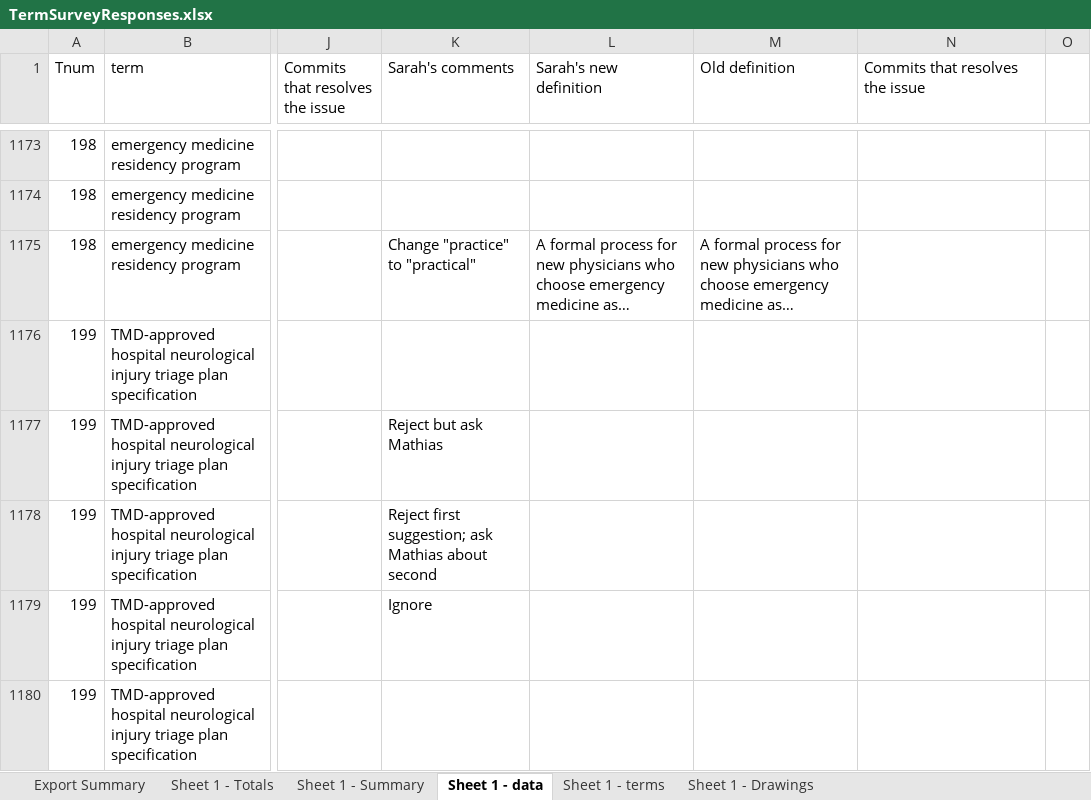
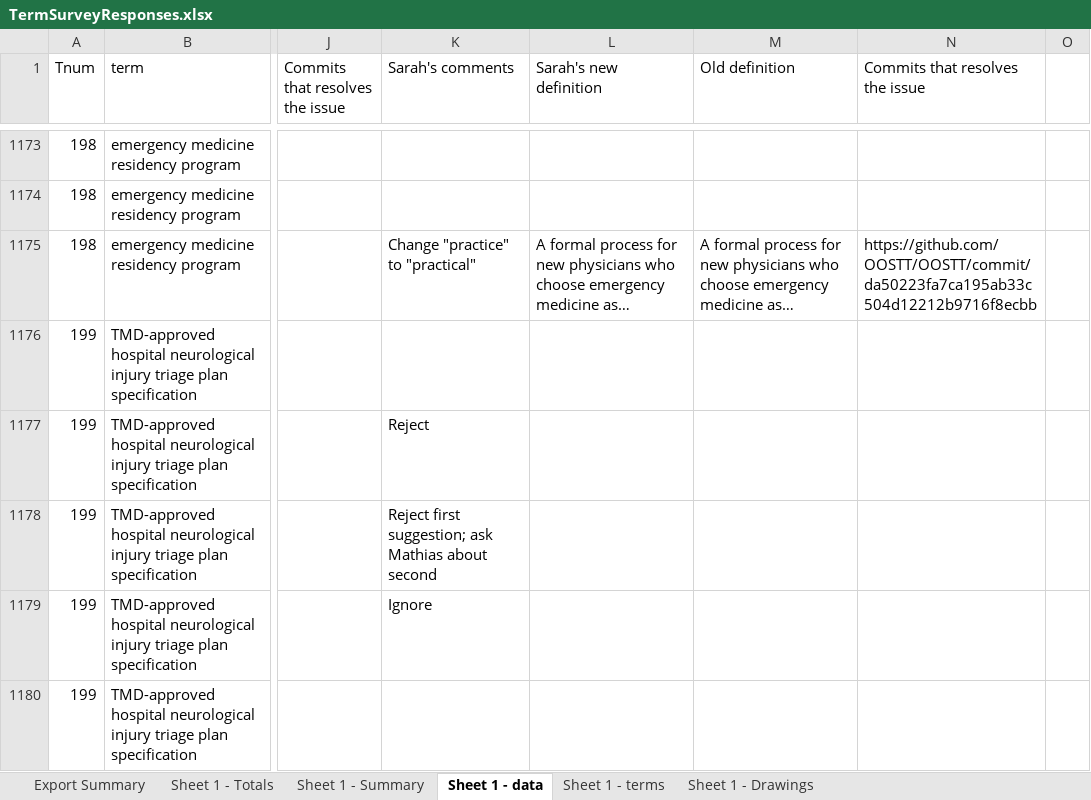
Before and after one commit to OOSTT/OOSTT, an Excel workbook: TermSurveyResponses.xlsx, sheet Sheet 1 - data, drawn as a sheet; only a part is shown, gaps mark what is left out; long unchanged cells end in …; values as stored, in another font and other column widths than the file's, no cell formats; conditional formats not drawn; the diff covers the shown part only; the diff names each change by its address in the sheet, - before the commit and + after, or states it on an @@ line.

```diff
--- a/TermSurveyResponses.xlsx (sheet Sheet 1 - data)
+++ b/TermSurveyResponses.xlsx (sheet Sheet 1 - data)
-N1175 (Commits that resolves the issue): (empty)
+N1175 (Commits that resolves the issue): https://github.com/OOSTT/OOSTT/commit/da50223fa7ca195ab33c504d12212b9716f8ecbb
-K1177 (Sarah's comments): Reject but ask Mathias
+K1177 (Sarah's comments): Reject
```
Also changed, not shown: 79 edited cells elsewhere in this sheet, cell formats.
